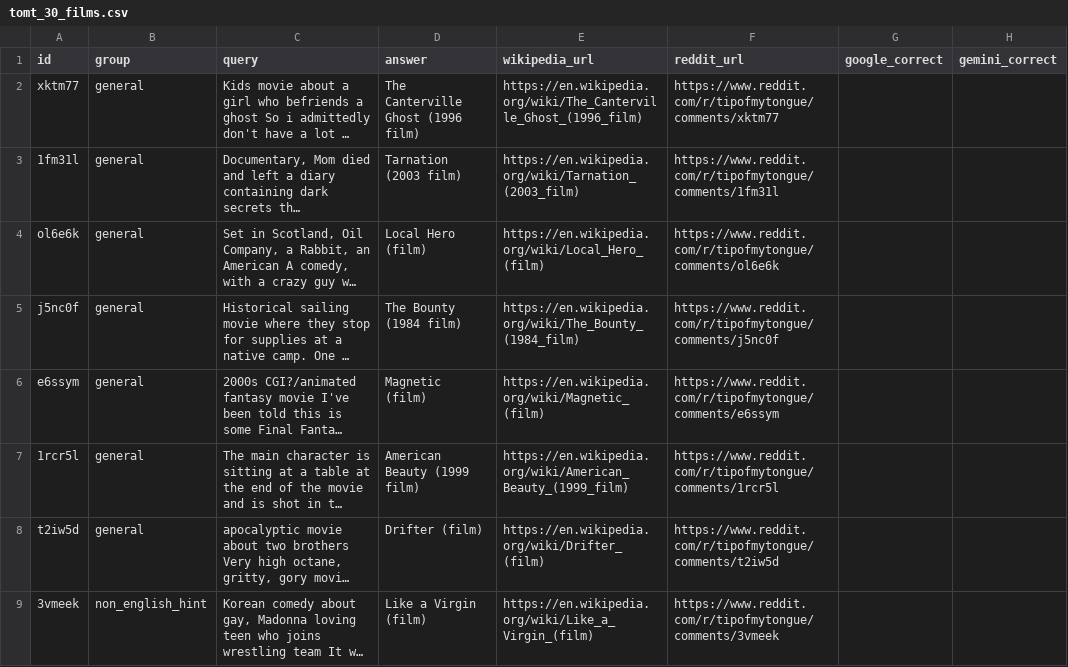
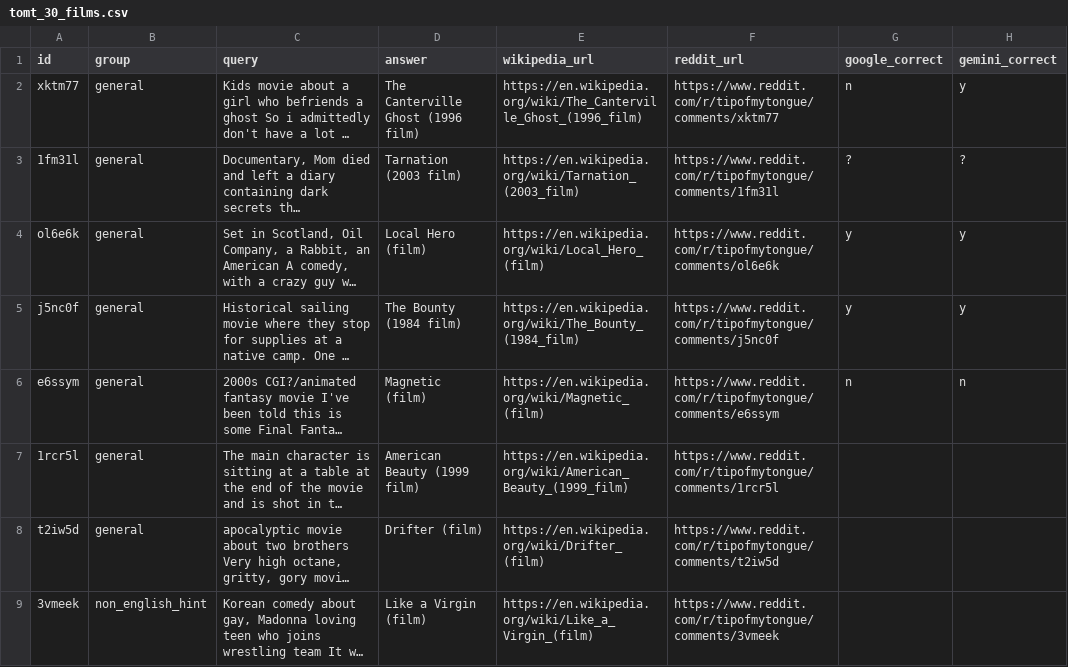
Before and after one commit to sivaratrisrinivas/film-finder, a CSV file: tomt_30_films.csv, drawn as a sheet; only a part is shown; long unchanged cells end in …; the diff names each change by its address in the sheet, - before the commit and + after, or states it on an @@ line.

```diff
--- a/tomt_30_films.csv
+++ b/tomt_30_films.csv
-G2 (google_correct): (empty)
+G2 (google_correct): n
-H2 (gemini_correct): (empty)
+H2 (gemini_correct): y
-G3 (google_correct): (empty)
+G3 (google_correct): ?
-H3 (gemini_correct): (empty)
+H3 (gemini_correct): ?
-G4:G5 (google_correct): (empty)
+G4:G5 (google_correct): y
-H4:H5 (gemini_correct): (empty)
+H4:H5 (gemini_correct): y
-G6 (google_correct): (empty)
+G6 (google_correct): n
-H6 (gemini_correct): (empty)
+H6 (gemini_correct): n
```
Also changed, not shown: 1 other file.
